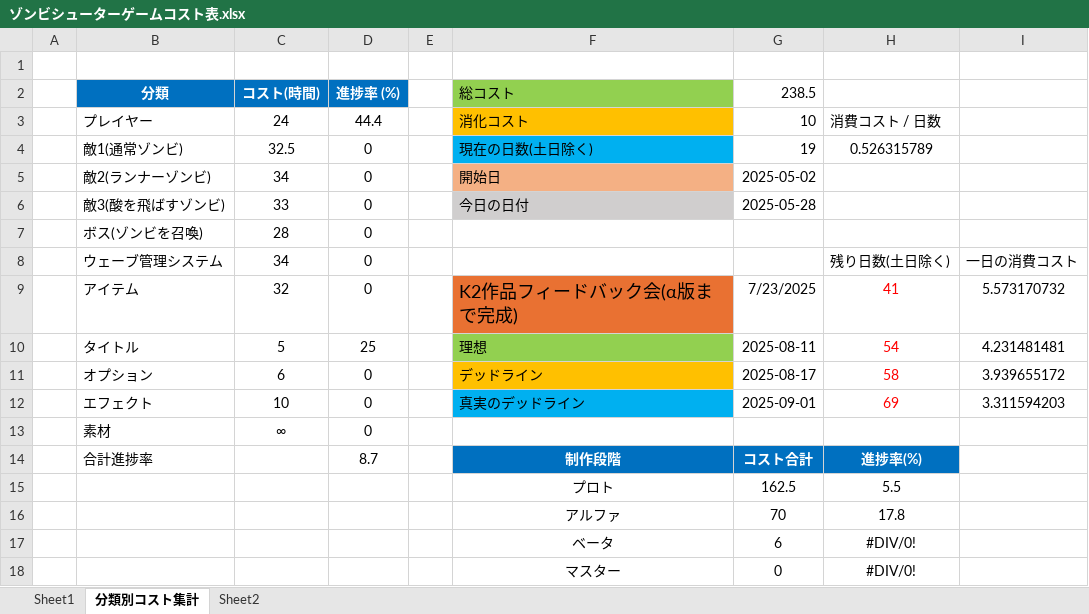
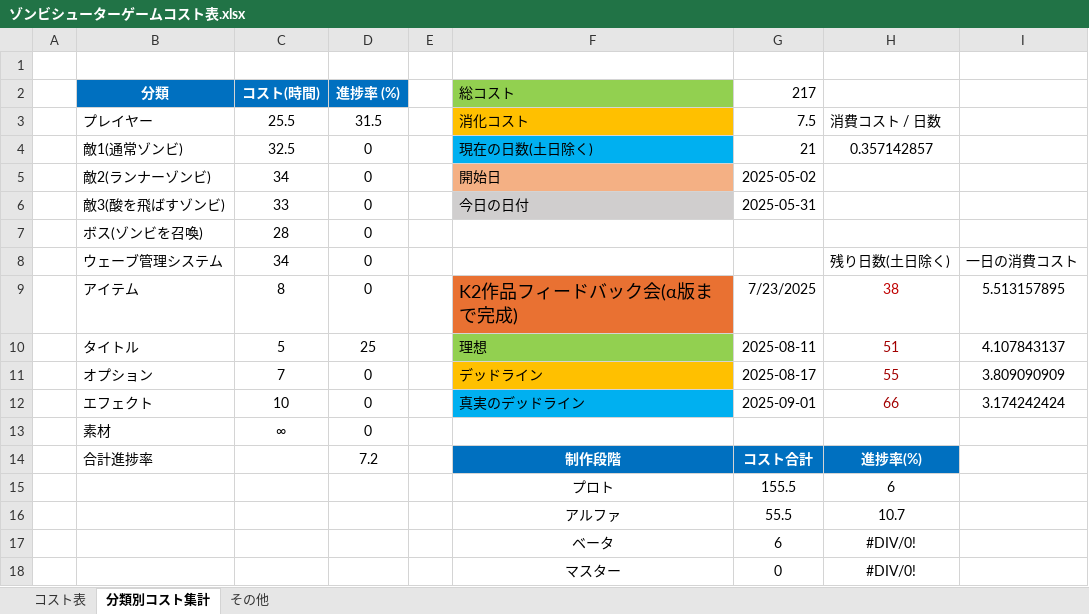
Before and after one commit to meronpanun/MyGame3D2, an Excel workbook: ゾンビシューターゲームコスト表.xlsx, sheet 分類別コスト集計, drawn as a sheet; values as stored, in another font and other column widths than the file's, no borders; removed rows and columns are numbered as before the commit, all else as after; the diff names each change by its address in the sheet, - before the commit and + after, or states it on an @@ line.

```diff
--- a/ゾンビシューターゲームコスト表.xlsx (sheet 分類別コスト集計)
+++ b/ゾンビシューターゲームコスト表.xlsx (sheet 分類別コスト集計)
-sheet tab: Sheet1
+sheet tab: コスト表
-sheet tab: Sheet2
+sheet tab: その他
-G2: 238.5
+G2: 217
-C3 (コスト(時間)): 24
+C3 (コスト(時間)): 25.5
-D3 (進捗率 (%)): 44.4
+D3 (進捗率 (%)): 31.5
-G3 (217): 10
+G3 (217): 7.5
-G4 (217): 19
+G4 (217): 21
-H4: 0.526315789
+H4: 0.357142857
-G6 (217): 2025-05-28
+G6 (217): 2025-05-31
-C9 (コスト(時間)): 32
+C9 (コスト(時間)): 8
-H9: 41
+H9: 38
-H9 text colour: #FF0000
+H9 text colour: #C00000
-I9: 5.573170732
+I9: 5.513157895
-H10: 54
+H10: 51
-H10:H12 text colour: #FF0000
+H10:H12 text colour: #A20000
-I10: 4.231481481
+I10: 4.107843137
-C11 (コスト(時間)): 6
+C11 (コスト(時間)): 7
-H11: 58
+H11: 55
-I11: 3.939655172
+I11: 3.809090909
-H12: 69
+H12: 66
-I12: 3.311594203
+I12: 3.174242424
-D14 (進捗率 (%)): 8.7
+D14 (進捗率 (%)): 7.2
-row 15:  |  |  |  |  | プロト | 162.5 | 5.5
-row 16:  |  |  |  |  | アルファ | 70 | 17.8
+row 15:  |  |  |  |  | プロト | 155.5 | 6
+row 16:  |  |  |  |  | アルファ | 55.5 | 10.7
```
Also changed, not shown: sheet コスト表, formulas that keep their value.
